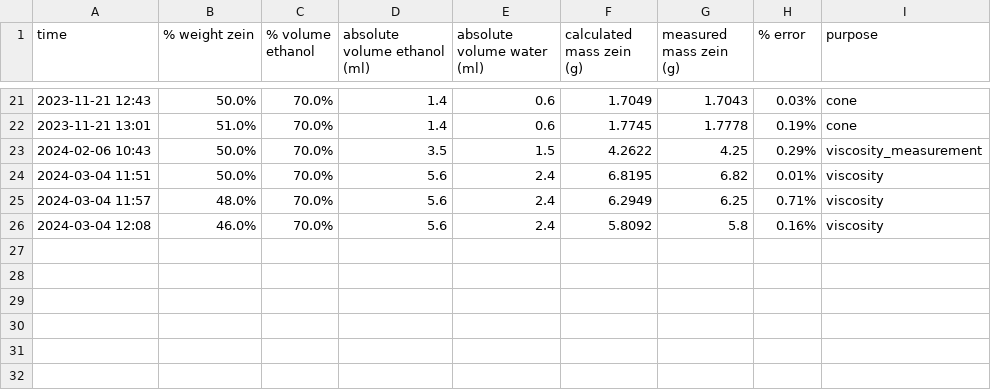
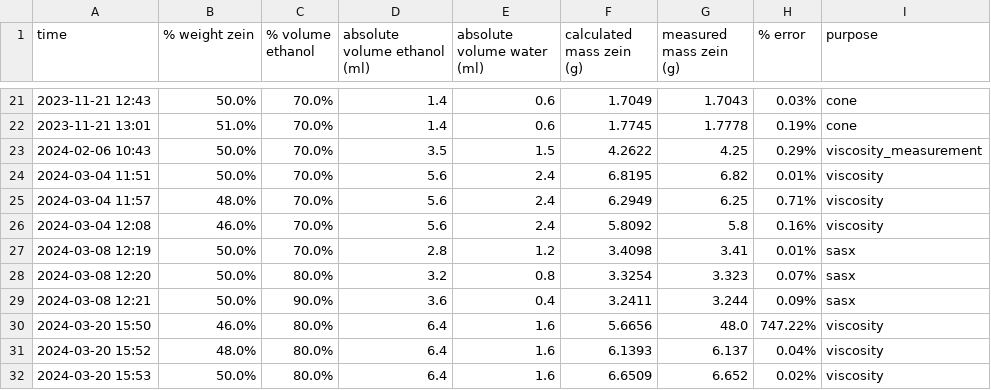
Before and after one commit to gkerr708/Zein-Solution_Calculator, a CSV file: log.csv, drawn as a sheet; only a part is shown, gaps mark what is left out; the diff names each change by its address in the sheet, - before the commit and + after, or states it on an @@ line.

Commit message:
Default Message

```diff
--- a/log.csv
+++ b/log.csv
+row 27: 2024-03-08 12:19 | 50.0% | 70.0% | 2.8 | 1.2 | 3.4098 | 3.41 | 0.01% | sasx
+row 28: 2024-03-08 12:20 | 50.0% | 80.0% | 3.2 | 0.8 | 3.3254 | 3.323 | 0.07% | sasx
+row 29: 2024-03-08 12:21 | 50.0% | 90.0% | 3.6 | 0.4 | 3.2411 | 3.244 | 0.09% | sasx
+row 30: 2024-03-20 15:50 | 46.0% | 80.0% | 6.4 | 1.6 | 5.6656 | 48.0 | 747.22% | viscosity
+row 31: 2024-03-20 15:52 | 48.0% | 80.0% | 6.4 | 1.6 | 6.1393 | 6.137 | 0.04% | viscosity
+row 32: 2024-03-20 15:53 | 50.0% | 80.0% | 6.4 | 1.6 | 6.6509 | 6.652 | 0.02% | viscosity
```
